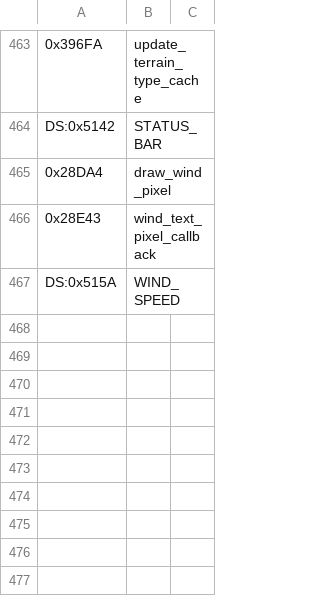
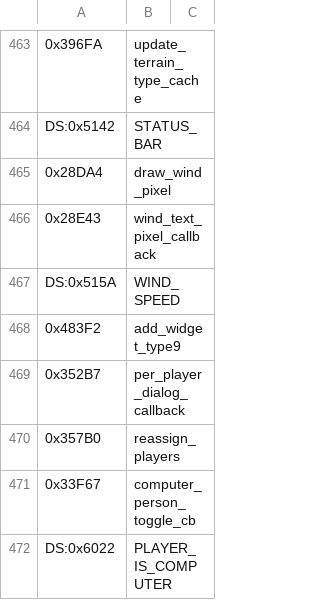
Before and after one commit to vgrichina/scorched-earth, a CSV file: disasm/labels.csv, drawn as a sheet; only a part is shown, gaps mark what is left out; the diff names each change by its address in the sheet, - before the commit and + after, or states it on an @@ line.

```diff
--- a/disasm/labels.csv
+++ b/disasm/labels.csv
+row 468: 0x483F2 | add_widget_type9
+row 469: 0x352B7 | per_player_dialog_callback
+row 470: 0x357B0 | reassign_players
+row 471: 0x33F67 | computer_person_toggle_cb
+row 472: DS:0x6022 | PLAYER_IS_COMPUTER
```
Also changed, not shown: disasm/comments.csv, 1 other file.
